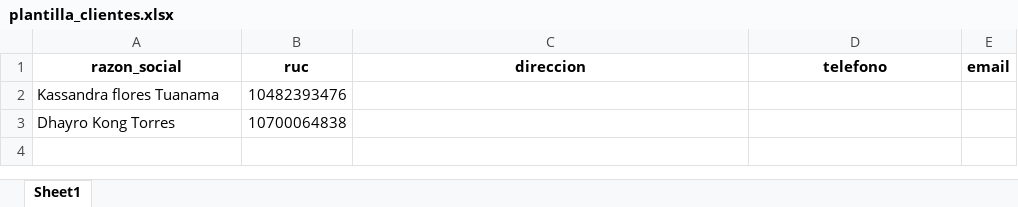
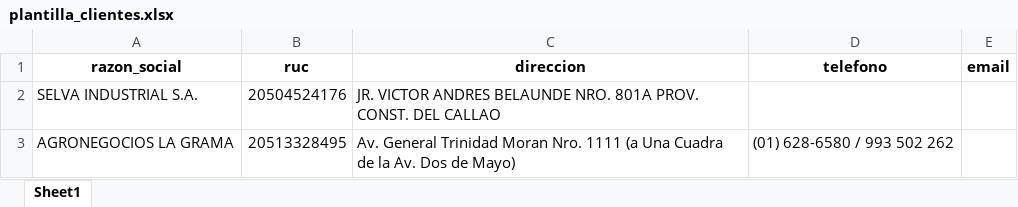
Before and after one commit to dhayro/sctock_camu, an Excel workbook: Plantillas/plantilla_clientes.xlsx, sheet Sheet1, drawn as a sheet; values as stored, in another font and other column widths than the file's, no borders; removed rows and columns are numbered as before the commit, all else as after; the diff names each change by its address in the sheet, - before the commit and + after, or states it on an @@ line.

```diff
--- a/Plantillas/plantilla_clientes.xlsx (sheet Sheet1)
+++ b/Plantillas/plantilla_clientes.xlsx (sheet Sheet1)
-row 2: Kassandra flores Tuanama | 10482393476
-row 3: Dhayro Kong Torres | 10700064838
+row 2: SELVA INDUSTRIAL S.A. | 20504524176 | JR. VICTOR ANDRES BELAUNDE NRO. 801A PROV. CONST. DEL CALLAO
+row 3: AGRONEGOCIOS LA GRAMA | 20513328495 | Av. General Trinidad Moran Nro. 1111 (a Una Cuadra de la Av. Dos de Mayo) | (01) 628-6580 / 993 502 262
```
Also changed, not shown: Plantillas/plantilla_socios.xlsx, 25 other files.
